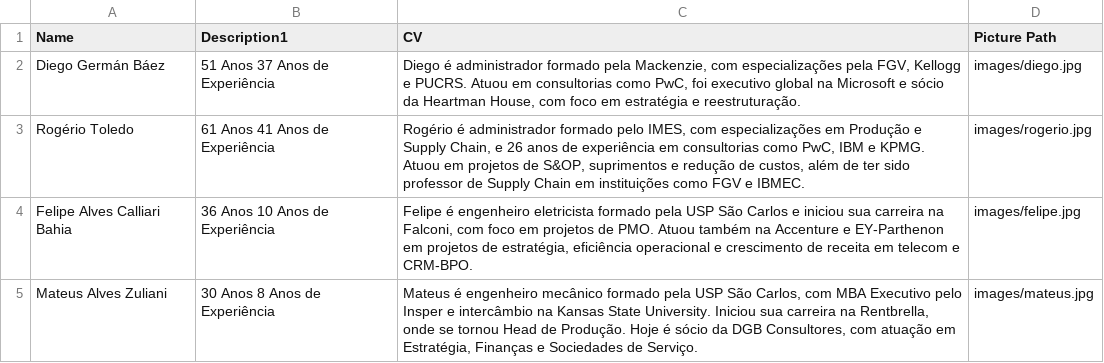
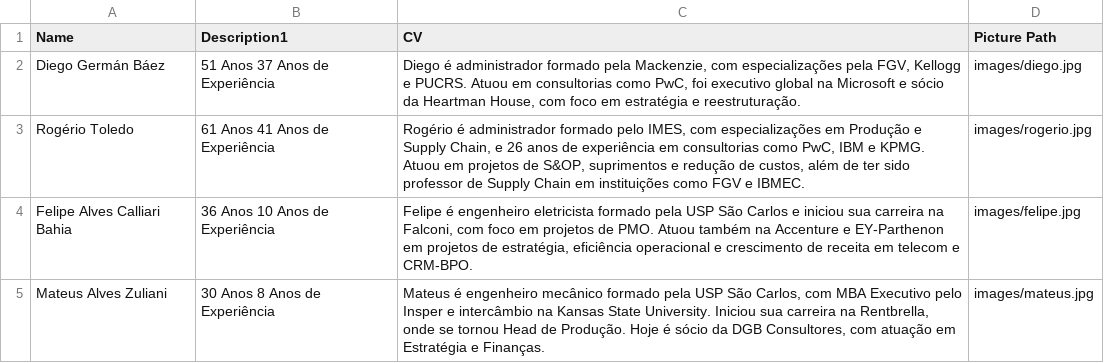
Before and after one commit to zuzuliani/dgbwhitepapers, a CSV file: data/partners.csv, drawn as a sheet.

Commit message:
other cv corrections

```diff
--- a/data/partners.csv
+++ b/data/partners.csv
@@ -4,2 +4,2 @@ Rogério Toledo,61 Anos 41 Anos de Experiência,"Rogério é administrador forma
 Felipe Alves Calliari Bahia,36 Anos 10 Anos de Experiência,"Felipe é engenheiro eletricista formado pela USP São Carlos e iniciou sua carreira na Falconi, com foco em projetos de PMO. Atuou também na Accenture e EY-Parthenon em projetos de estratégia, eficiência operacional e crescimento de receita em telecom e CRM-BPO.",images/felipe.jpg
-Mateus Alves Zuliani,30 Anos 8 Anos de Experiência,"Mateus é engenheiro mecânico formado pela USP São Carlos, com MBA Executivo pelo Insper e intercâmbio na Kansas State University. Iniciou sua carreira na Rentbrella, onde se tornou Head de Produção. Hoje é sócio da DGB Consultores, com atuação em Estratégia, Finanças e Sociedades de Serviço.",images/mateus.jpg
+Mateus Alves Zuliani,30 Anos 8 Anos de Experiência,"Mateus é engenheiro mecânico formado pela USP São Carlos, com MBA Executivo pelo Insper e intercâmbio na Kansas State University. Iniciou sua carreira na Rentbrella, onde se tornou Head de Produção. Hoje é sócio da DGB Consultores, com atuação em Estratégia e Finanças.",images/mateus.jpg
```
